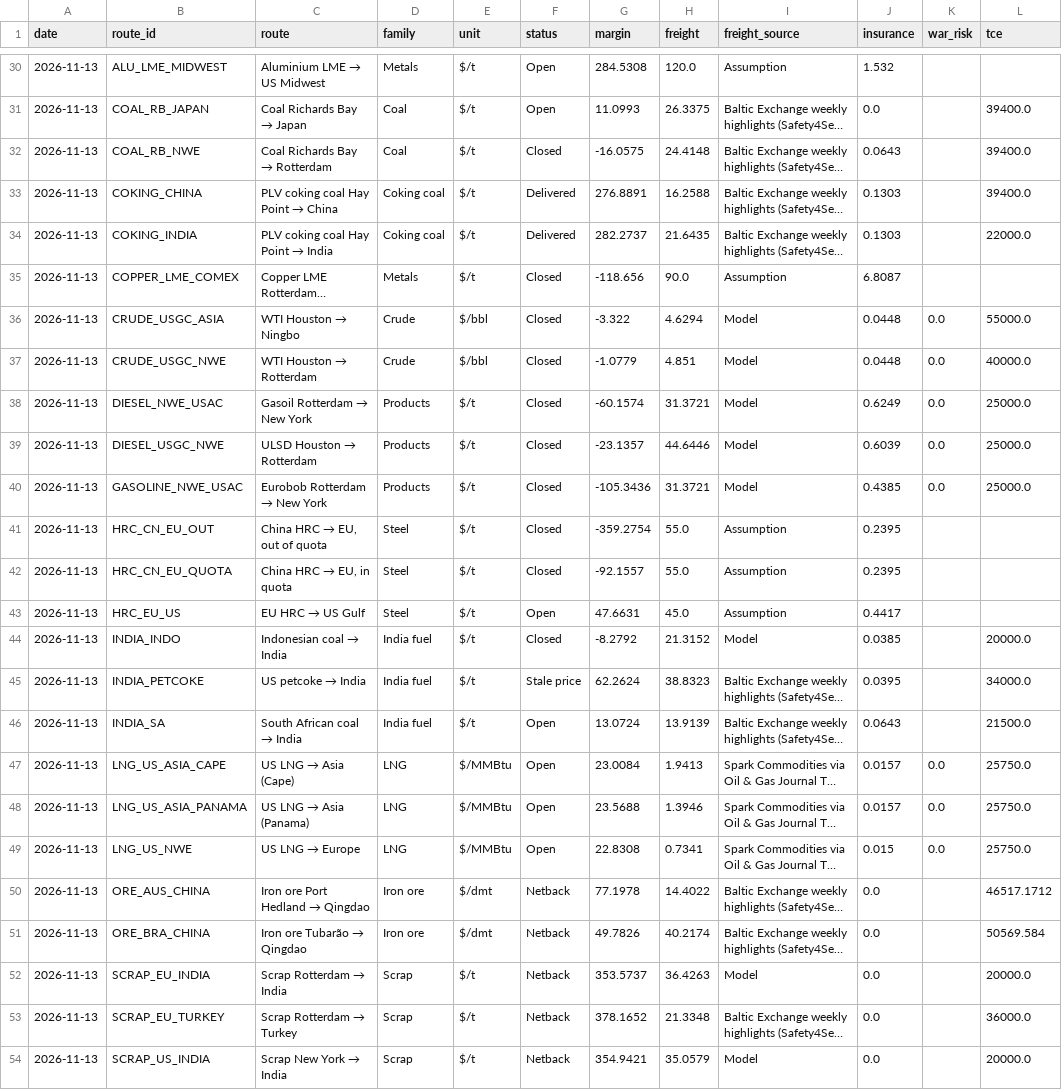
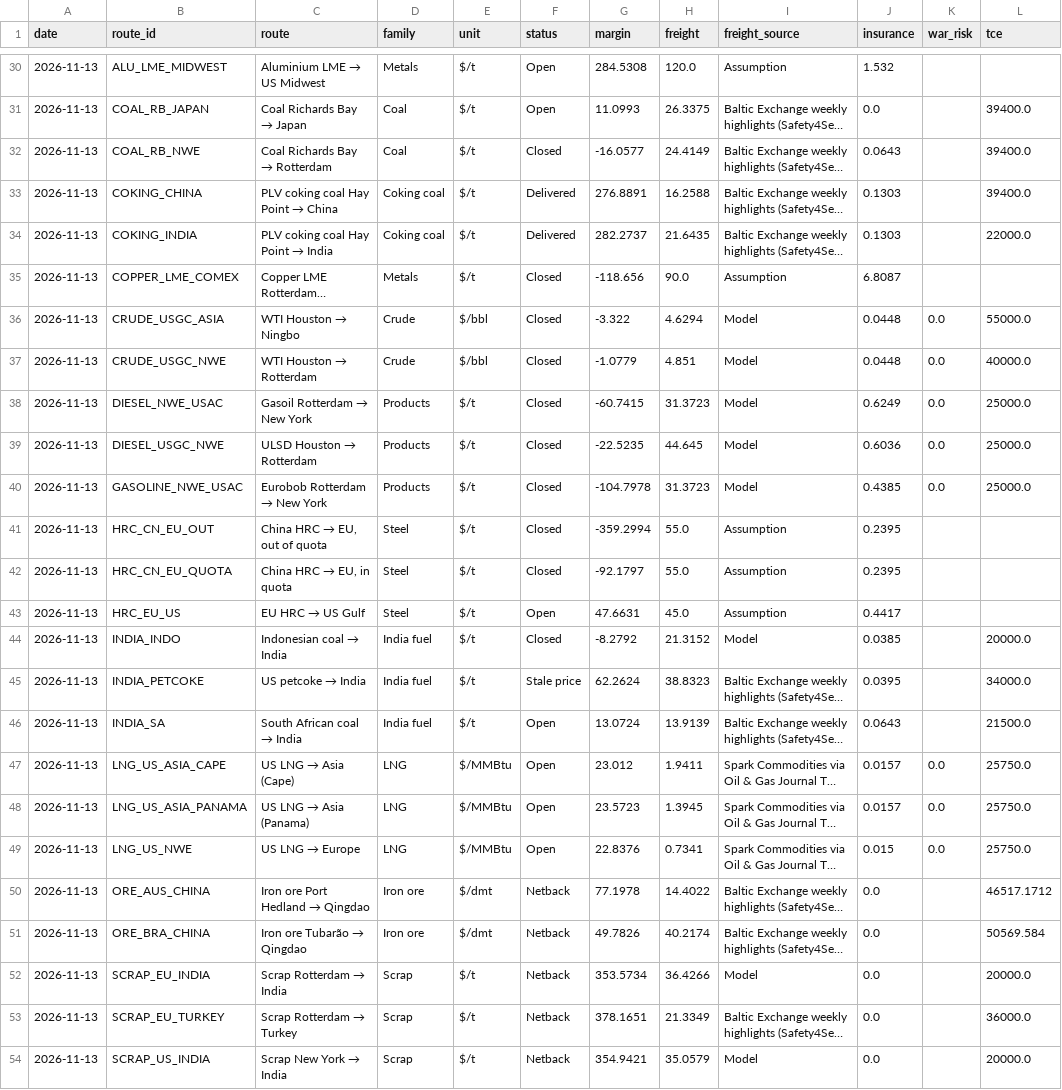
Before and after one commit to alanlegourrierec/commodity-arb-monitor, a CSV file: data/history.csv, drawn as a sheet; only a part is shown, gaps mark what is left out; long unchanged cells end in …; the diff names each change by its address in the sheet, - before the commit and + after, or states it on an @@ line.

```diff
--- a/data/history.csv
+++ b/data/history.csv
-G32 (margin): -16.0575
+G32 (margin): -16.0577
-H32 (freight): 24.4148
+H32 (freight): 24.4149
-G38 (margin): -60.1574
+G38 (margin): -60.7415
-H38 (freight): 31.3721
+H38 (freight): 31.3723
-G39 (margin): -23.1357
+G39 (margin): -22.5235
-H39 (freight): 44.6446
+H39 (freight): 44.645
-J39 (insurance): 0.6039
+J39 (insurance): 0.6036
-G40 (margin): -105.3436
+G40 (margin): -104.7978
-H40 (freight): 31.3721
+H40 (freight): 31.3723
-G41 (margin): -359.2754
+G41 (margin): -359.2994
-G42 (margin): -92.1557
+G42 (margin): -92.1797
-G47 (margin): 23.0084
+G47 (margin): 23.012
-H47 (freight): 1.9413
+H47 (freight): 1.9411
-G48 (margin): 23.5688
+G48 (margin): 23.5723
-H48 (freight): 1.3946
+H48 (freight): 1.3945
-G49 (margin): 22.8308
+G49 (margin): 22.8376
-G52 (margin): 353.5737
+G52 (margin): 353.5734
-H52 (freight): 36.4263
+H52 (freight): 36.4266
-G53 (margin): 378.1652
+G53 (margin): 378.1651
-H53 (freight): 21.3348
+H53 (freight): 21.3349
```
